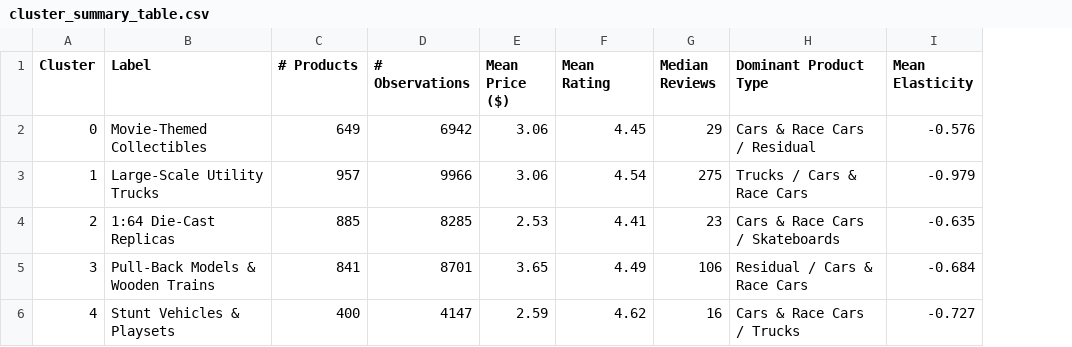
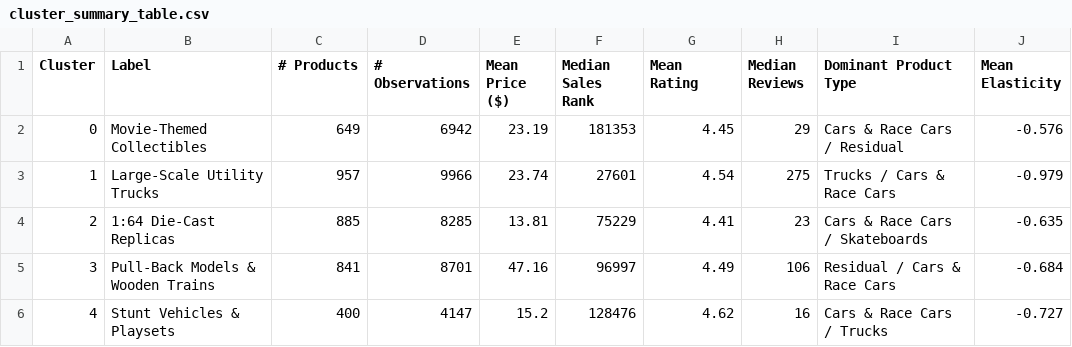
Before and after one commit to JanTeichertKluge/demand-analysis-repro, a CSV file: main/output/R2/cluster_summary_table.csv, drawn as a sheet; the diff names each change by its address in the sheet, - before the commit and + after, or states it on an @@ line.

Commit message:
add cluster summary

```diff
--- a/main/output/R2/cluster_summary_table.csv
+++ b/main/output/R2/cluster_summary_table.csv
+column F (Median Sales Rank), rows 2-6: 181353 | 27601 | 75229 | 96997 | 128476
-E2 (Mean Price ($)): 3.06
+E2 (Mean Price ($)): 23.19
-E3 (Mean Price ($)): 3.06
+E3 (Mean Price ($)): 23.74
-E4 (Mean Price ($)): 2.53
+E4 (Mean Price ($)): 13.81
-E5 (Mean Price ($)): 3.65
+E5 (Mean Price ($)): 47.16
-E6 (Mean Price ($)): 2.59
+E6 (Mean Price ($)): 15.2
```
Also changed, not shown: 1 other file.
